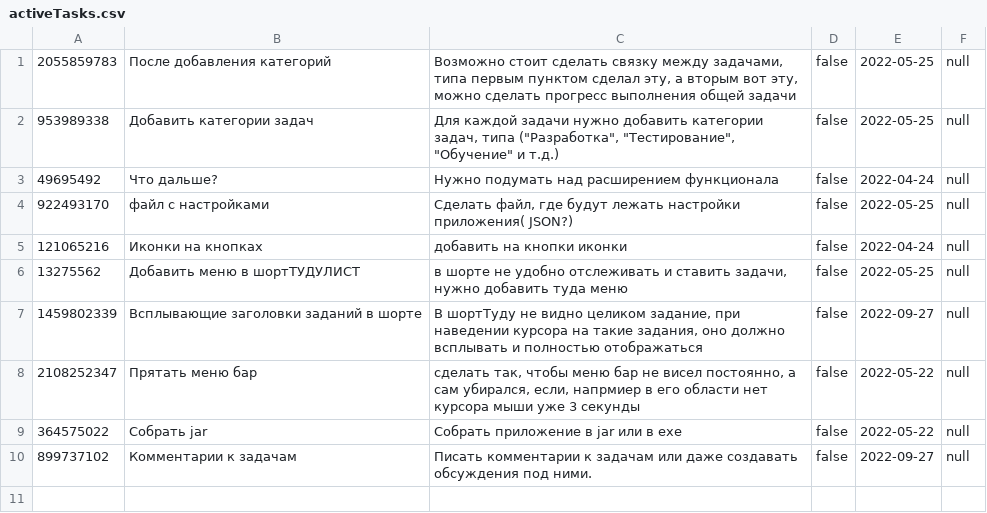
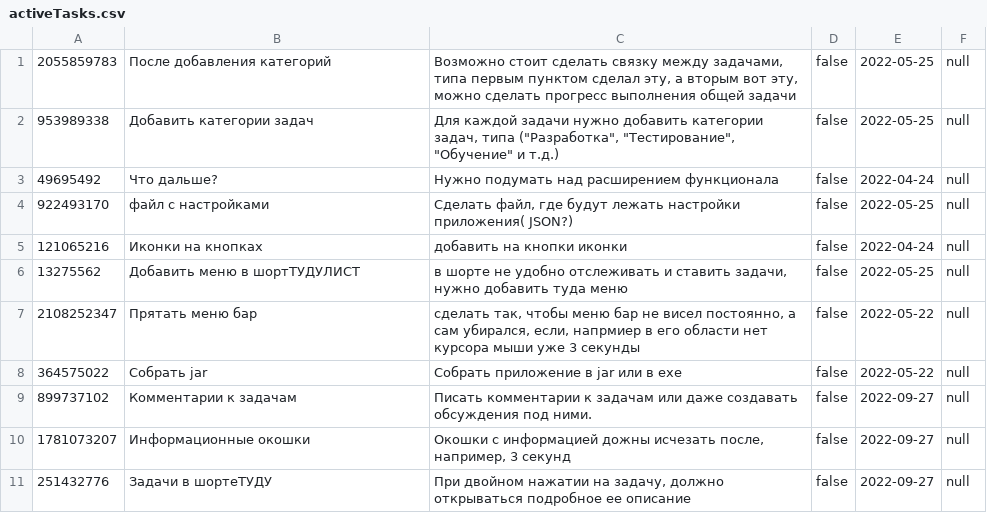
Before and after one commit to OlegVesel/ToDoList-on-FXML, a CSV file: target/classes/com/homeproject/csvStorage/activeTasks.csv, drawn as a sheet.

```diff
--- a/target/classes/com/homeproject/csvStorage/activeTasks.csv
+++ b/target/classes/com/homeproject/csvStorage/activeTasks.csv
@@ -6,3 +6,2 @@
 13275562|Добавить меню в шортТУДУЛИСТ|в шорте не удобно отслеживать и ставить задачи, нужно добавить туда меню|false|2022-05-25|null
-1459802339|Всплывающие заголовки заданий в шорте|В шортТуду не видно целиком задание, при наведении курсора на такие задания, оно должно всплывать и полностью отображаться|false|2022-09-27|null
 2108252347|Прятать меню бар|сделать так, чтобы меню бар не висел постоянно, а сам убирался, если, напрмиер в его области нет курсора мыши уже 3 секунды|false|2022-05-22|null
@@ -10 +9,3 @@
 899737102|Комментарии к задачам|Писать комментарии к задачам или даже создавать обсуждения под ними.|false|2022-09-27|null
+1781073207|Информационные окошки |Окошки с информацией дожны исчезать после, например, 3 секунд|false|2022-09-27|null
+251432776|Задачи в шортеТУДУ|При двойном нажатии на задачу, должно открываться подробное ее описание|false|2022-09-27|null
```
Also changed, not shown: target/classes/com/homeproject/csvStorage/executedTasks.csv, 4 other files.
